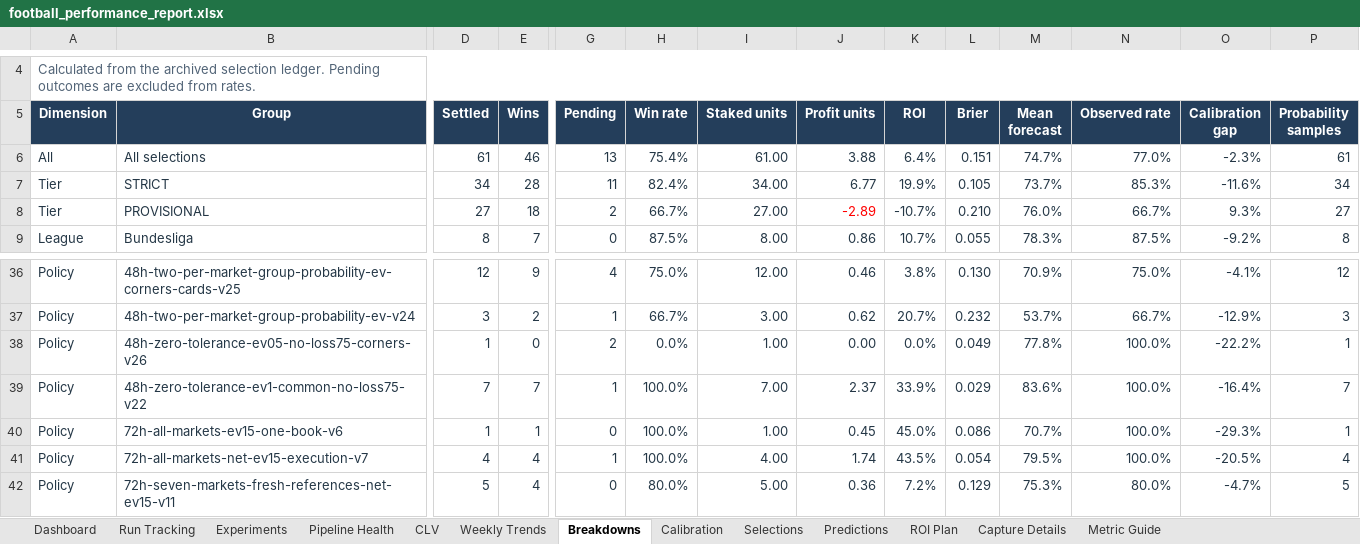
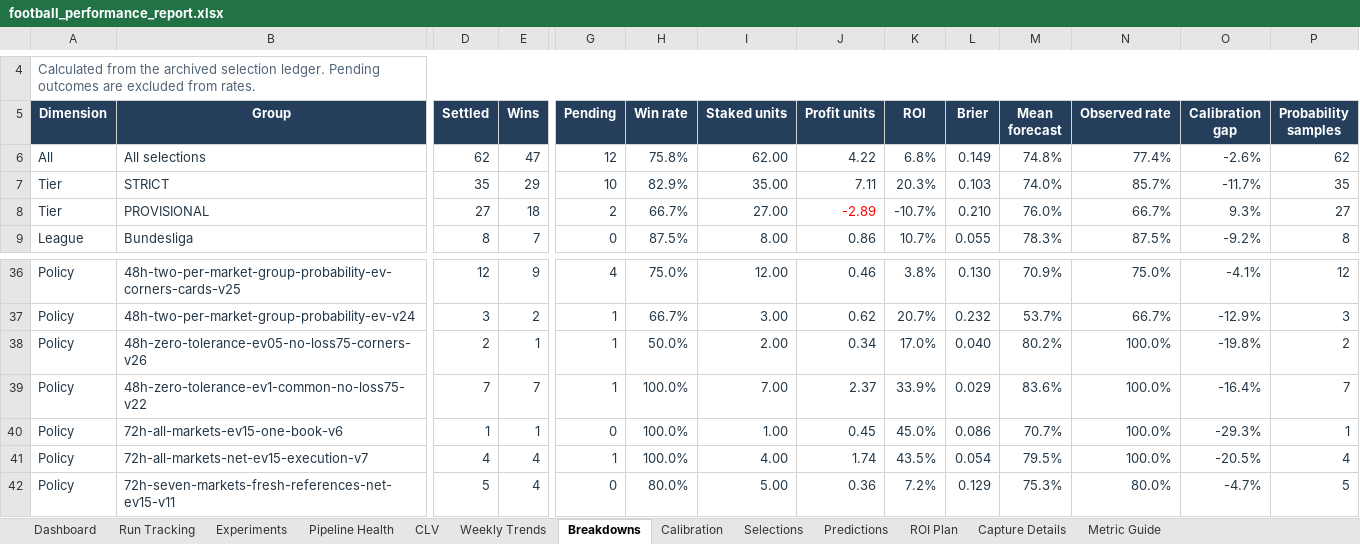
Before and after one commit to paulmaina/football-value-pipeline, an Excel workbook: football_output_v2/readable/football_performance_report.xlsx, sheet Breakdowns, drawn as a sheet; only a part is shown, gaps mark what is left out; values as stored, in another font and other column widths than the file's, no borders; conditional formats and table styles not drawn; the diff covers the shown part only; the diff names each change by its address in the sheet, - before the commit and + after, or states it on an @@ line.

```diff
--- a/football_output_v2/readable/football_performance_report.xlsx (sheet Breakdowns)
+++ b/football_output_v2/readable/football_performance_report.xlsx (sheet Breakdowns)
-D6 (Settled): 61
+D6 (Settled): 62
-E6 (Wins): 46
+E6 (Wins): 47
-G6 (Pending): 13
+G6 (Pending): 12
-H6 (Win rate): 75.4%
+H6 (Win rate): 75.8%
-I6 (Staked units): 61.00
+I6 (Staked units): 62.00
-J6 (Profit units): 3.88
+J6 (Profit units): 4.22
-K6 (ROI): 6.4%
+K6 (ROI): 6.8%
-L6 (Brier): 0.151
+L6 (Brier): 0.149
-M6 (Mean forecast): 74.7%
+M6 (Mean forecast): 74.8%
-N6 (Observed rate): 77.0%
+N6 (Observed rate): 77.4%
-O6 (Calibration gap): -2.3%
+O6 (Calibration gap): -2.6%
-P6 (Probability samples): 61
+P6 (Probability samples): 62
-D7 (Settled): 34
+D7 (Settled): 35
-E7 (Wins): 28
+E7 (Wins): 29
-G7 (Pending): 11
+G7 (Pending): 10
-H7 (Win rate): 82.4%
+H7 (Win rate): 82.9%
-I7 (Staked units): 34.00
+I7 (Staked units): 35.00
-J7 (Profit units): 6.77
+J7 (Profit units): 7.11
-K7 (ROI): 19.9%
+K7 (ROI): 20.3%
-L7 (Brier): 0.105
+L7 (Brier): 0.103
-M7 (Mean forecast): 73.7%
+M7 (Mean forecast): 74.0%
-N7 (Observed rate): 85.3%
+N7 (Observed rate): 85.7%
-O7 (Calibration gap): -11.6%
+O7 (Calibration gap): -11.7%
-P7 (Probability samples): 34
+P7 (Probability samples): 35
-D38 (Settled): 1
+D38 (Settled): 2
-E38 (Wins): 0
+E38 (Wins): 1
-G38 (Pending): 2
+G38 (Pending): 1
-H38 (Win rate): 0.0%
+H38 (Win rate): 50.0%
-I38 (Staked units): 1.00
+I38 (Staked units): 2.00
-J38 (Profit units): 0.00
+J38 (Profit units): 0.34
-K38 (ROI): 0.0%
+K38 (ROI): 17.0%
-L38 (Brier): 0.049
+L38 (Brier): 0.040
-M38 (Mean forecast): 77.8%
+M38 (Mean forecast): 80.2%
-O38 (Calibration gap): -22.2%
+O38 (Calibration gap): -19.8%
-P38 (Probability samples): 1
+P38 (Probability samples): 2
```
Also changed, not shown: 37 edited cells elsewhere in this sheet, sheet Dashboard, sheet Run Tracking, sheet Pipeline Health, sheet Experiments, sheet Predictions, sheet ROI Plan, 4 more sheets, hidden cells, charts or pictures, 42 other files.
